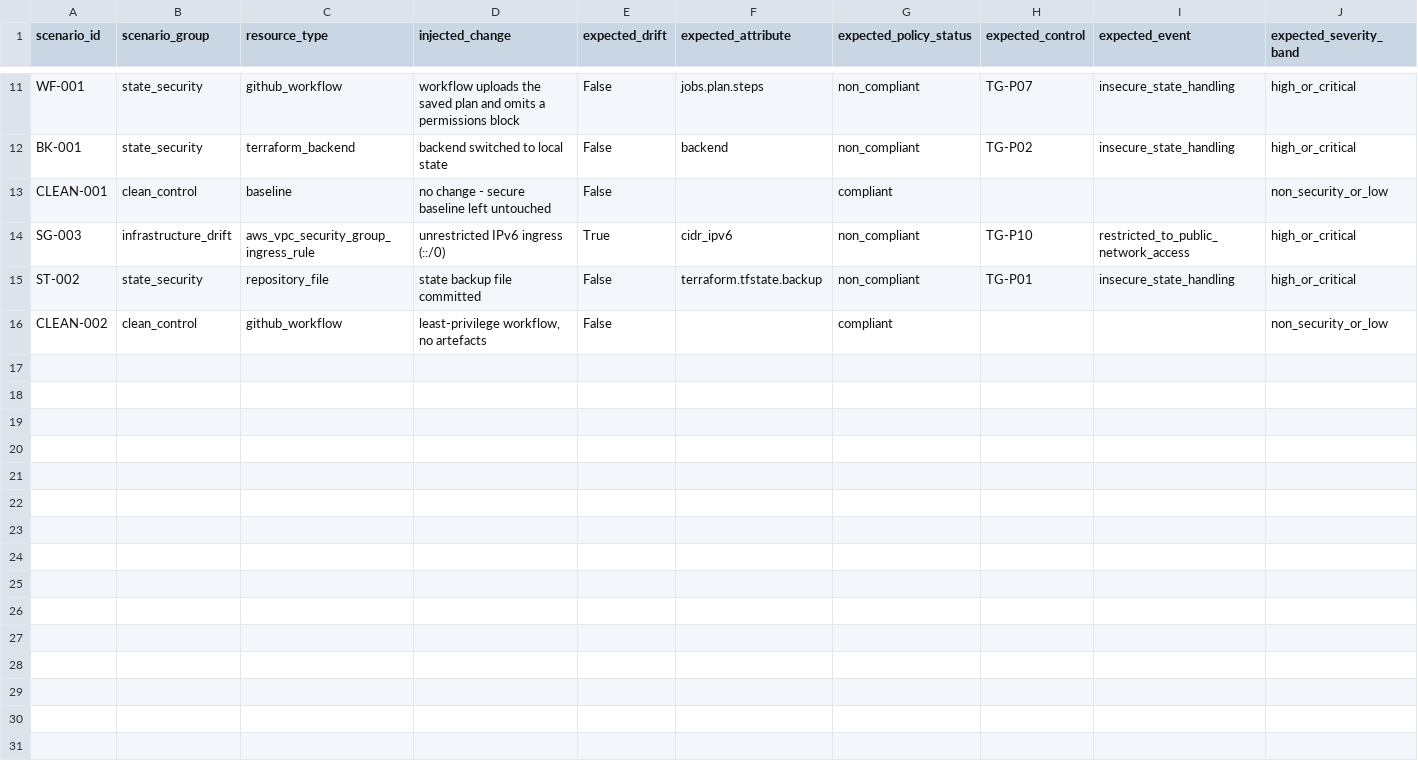
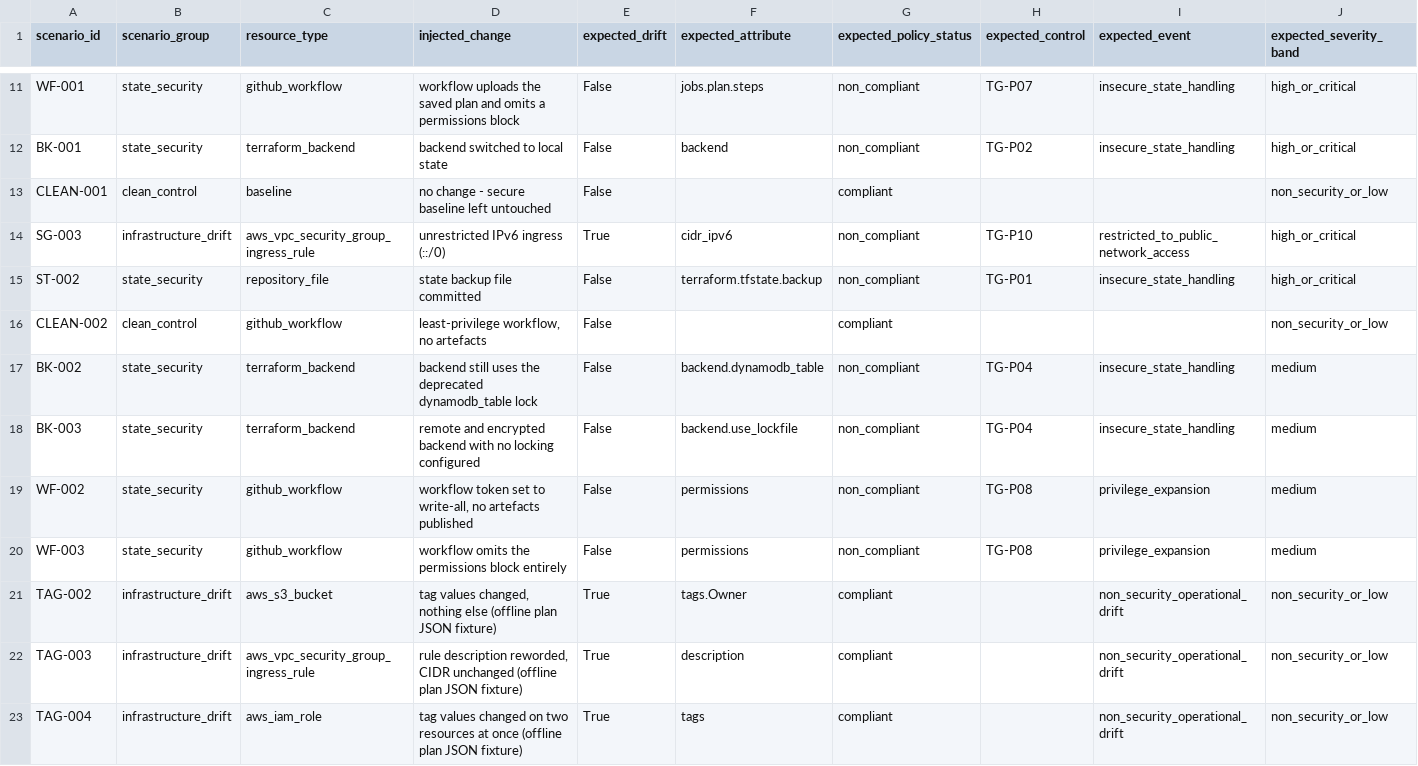
Before and after one commit to ijaydevpatel/terraguard, a CSV file: datasets/scenario_catalogue.csv, drawn as a sheet; only a part is shown, gaps mark what is left out; rows hold the shown columns only; the diff names each change by its address in the sheet, - before the commit and + after, or states it on an @@ line.

```diff
--- a/datasets/scenario_catalogue.csv
+++ b/datasets/scenario_catalogue.csv
+row 17: BK-002 | state_security | terraform_backend | backend still uses the deprecated dynamodb_table lock | False | backend.dynamodb_table | non_compliant | TG-P04 | insecure_state_handling | medium
+row 18: BK-003 | state_security | terraform_backend | remote and encrypted backend with no locking configured | False | backend.use_lockfile | non_compliant | TG-P04 | insecure_state_handling | medium
+row 19: WF-002 | state_security | github_workflow | workflow token set to write-all, no artefacts published | False | permissions | non_compliant | TG-P08 | privilege_expansion | medium
+row 20: WF-003 | state_security | github_workflow | workflow omits the permissions block entirely | False | permissions | non_compliant | TG-P08 | privilege_expansion | medium
+row 21: TAG-002 | infrastructure_drift | aws_s3_bucket | tag values changed, nothing else (offline plan JSON fixture) | True | tags.Owner | compliant |  | non_security_operational_drift | non_security_or_low
+row 22: TAG-003 | infrastructure_drift | aws_vpc_security_group_ingress_rule | rule description reworded, CIDR unchanged (offline plan JSON fixture) | True | description | compliant |  | non_security_operational_drift | non_security_or_low
+row 23: TAG-004 | infrastructure_drift | aws_iam_role | tag values changed on two resources at once (offline plan JSON fixture) | True | tags | compliant |  | non_security_operational_drift | non_security_or_low
```
Also changed, not shown: datasets/findings.csv, datasets/observations.csv, 19 other files.
